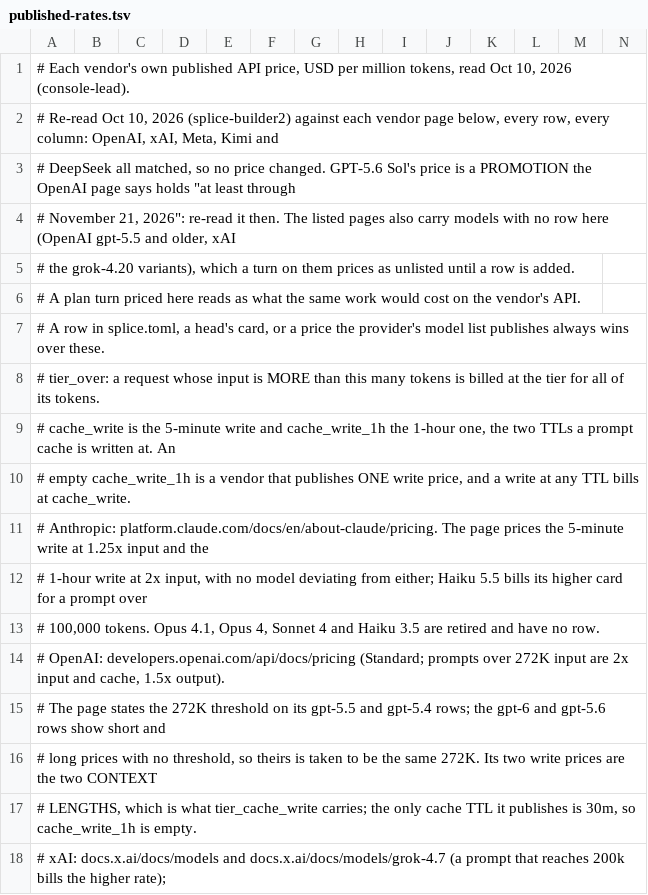
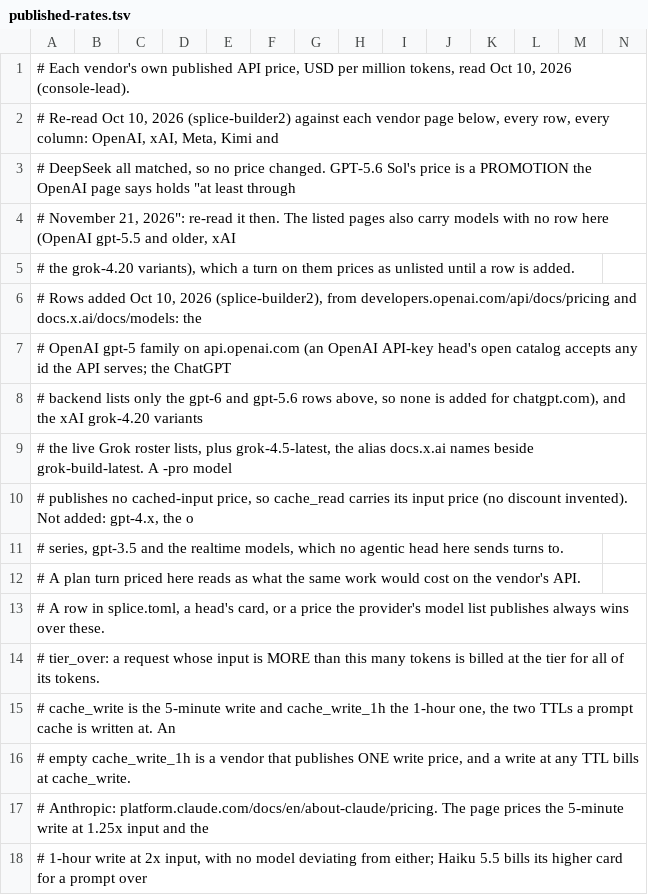
Before and after one commit to torad-labs/splice, a TSV file: core/src/main/resources/published-rates.tsv, drawn as a sheet; only a part is shown; the shorter side is filled out with more unchanged rows; rows hold the shown columns only; the diff covers the shown part only; the diff names each change by its address in the sheet, - before the commit and + after, or states it on an @@ line.

Commit message:
feat(rates): the OpenAI gpt-5 family on api.openai.com and the xAI grok-4.20 variants carry their published card, so a turn on them is priced instead of unpriced

```diff
--- a/core/src/main/resources/published-rates.tsv
+++ b/core/src/main/resources/published-rates.tsv
+row 6: # Rows added Oct 10, 2026 (splice-builder2), from developers.openai.com/api/docs/pricing and docs.x.ai/docs/models: the
+row 7: # OpenAI gpt-5 family on api.openai.com (an OpenAI API-key head's open catalog accepts any id the API serves; the ChatGPT
+row 8: # backend lists only the gpt-6 and gpt-5.6 rows above, so none is added for chatgpt.com), and the xAI grok-4.20 variants
+row 9: # the live Grok roster lists, plus grok-4.5-latest, the alias docs.x.ai names beside grok-build-latest. A -pro model
+row 10: # publishes no cached-input price, so cache_read carries its input price (no discount invented). Not added: gpt-4.x, the o
+row 11: # series, gpt-3.5 and the realtime models, which no agentic head here sends turns to.
```
Also changed, not shown: 17 added rows elsewhere in this file.
